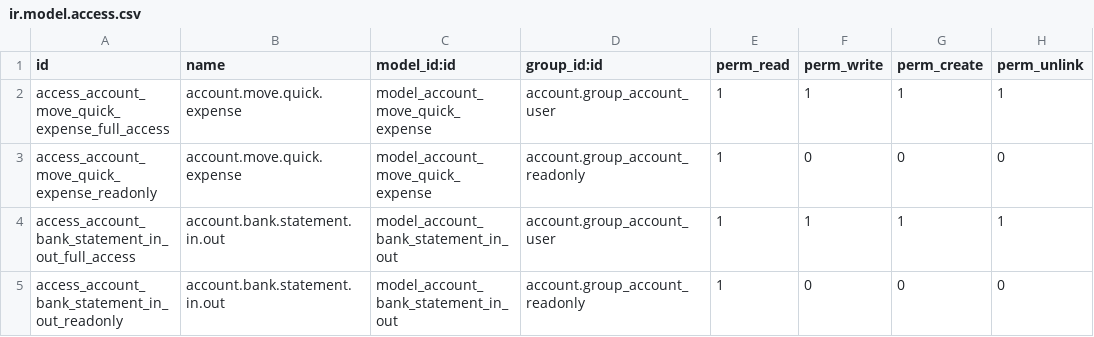
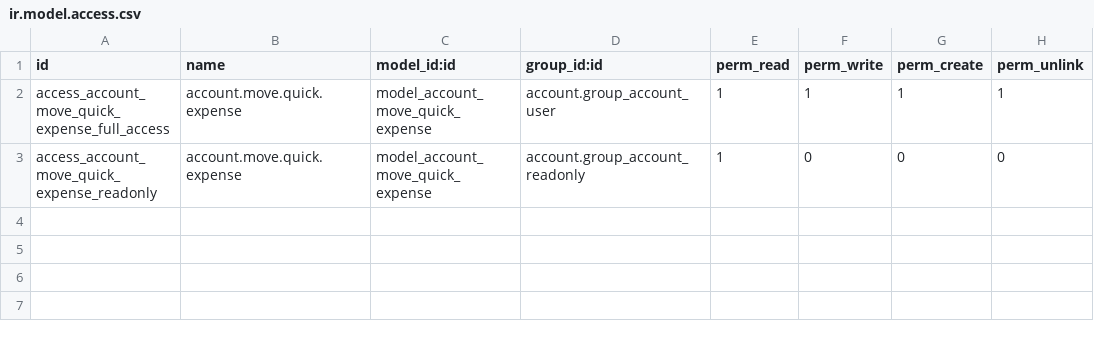
Before and after one commit to jumpto-ch/family, a CSV file: family_expense/security/ir.model.access.csv, drawn as a sheet.

Commit message:
Migrate family_expense in V17

```diff
--- a/family_expense/security/ir.model.access.csv
+++ b/family_expense/security/ir.model.access.csv
@@ -3,3 +3 @@ access_account_move_quick_expense_full_access,account.move.quick.expense,model_a
 access_account_move_quick_expense_readonly,account.move.quick.expense,model_account_move_quick_expense,account.group_account_readonly,1,0,0,0
-access_account_bank_statement_in_out_full_access,account.bank.statement.in.out,model_account_bank_statement_in_out,account.group_account_user,1,1,1,1
-access_account_bank_statement_in_out_readonly,account.bank.statement.in.out,model_account_bank_statement_in_out,account.group_account_readonly,1,0,0,0
```
Also changed, not shown: 28 other files.
